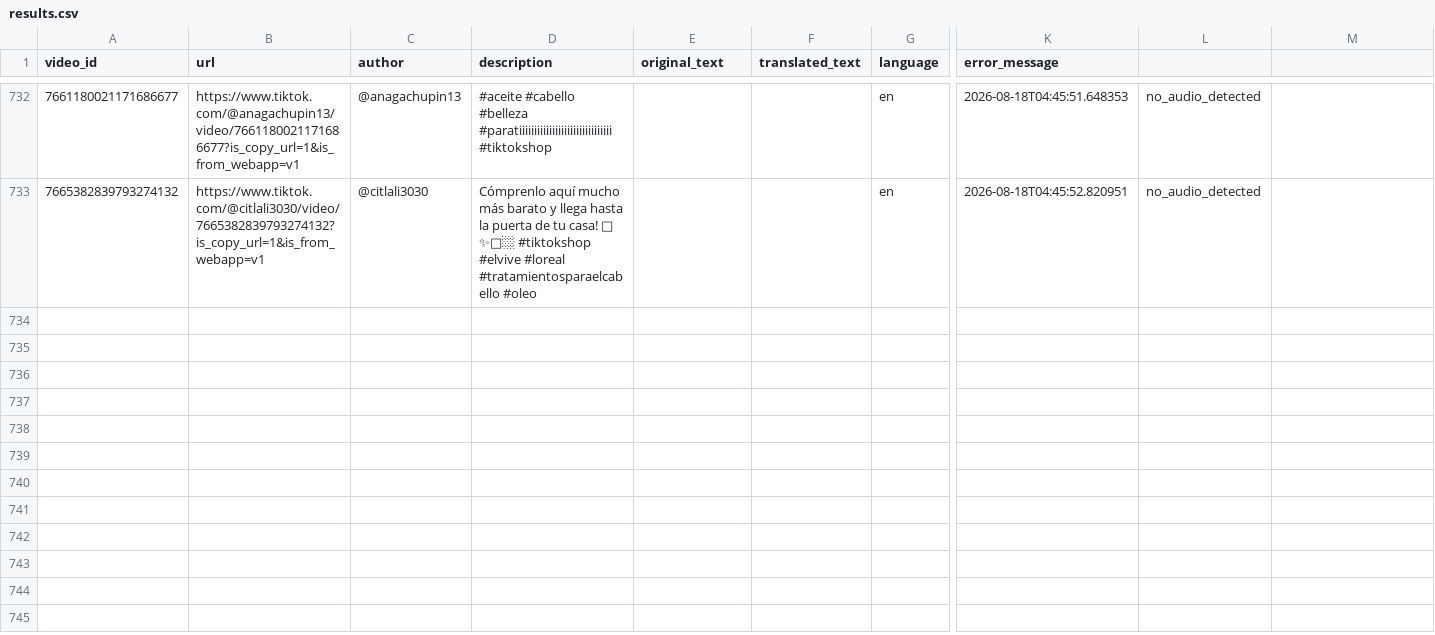
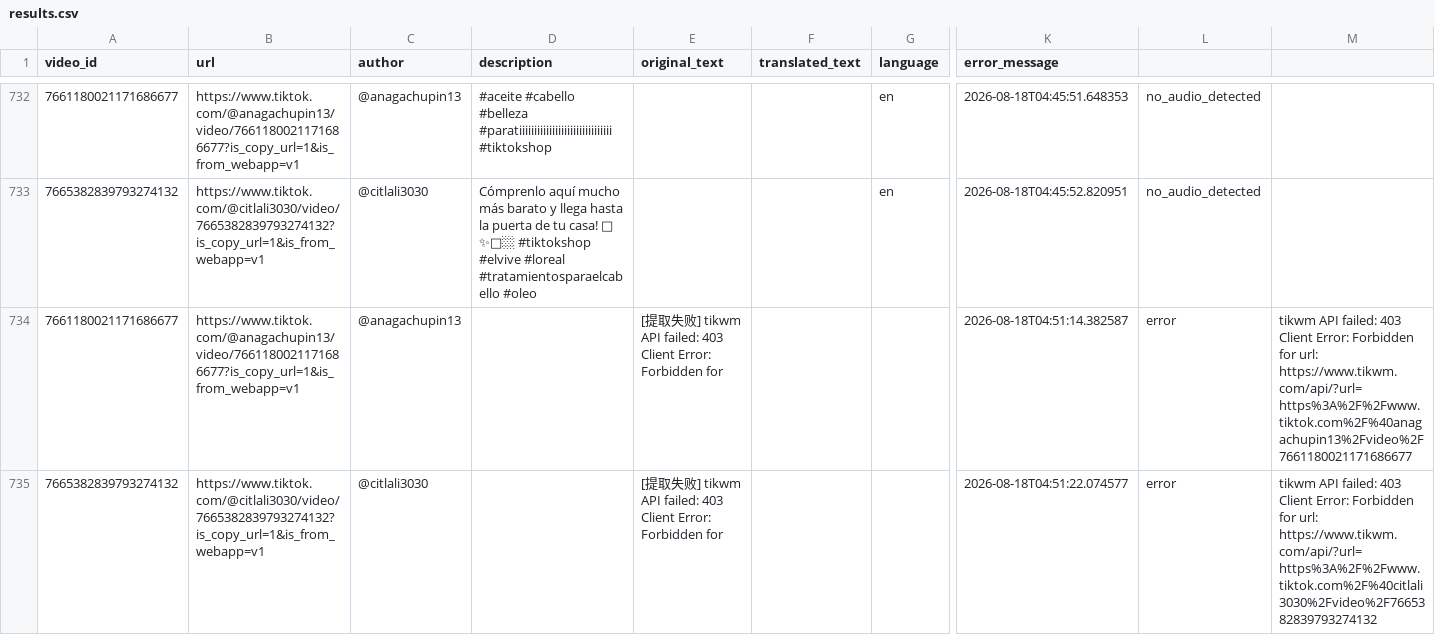
Before and after one commit to liudabao-1118/tiktok-script-extractor, a CSV file: output/results.csv, drawn as a sheet; only a part is shown, gaps mark what is left out; rows hold the shown columns only; the diff names each change by its address in the sheet, - before the commit and + after, or states it on an @@ line.

```diff
--- a/output/results.csv
+++ b/output/results.csv
+row 734: 7661180021171686677 | https://www.tiktok.com/@anagachupin13/video/7661180021171686677?is_copy_url=1&is_from_webapp=v1 | @anagachupin13 |  | [提取失败] tikwm API failed: 403 Client Error: Forbidden for |  |  | 2026-08-18T04:51:14.382587 | error | tikwm API failed: 403 Client Error: Forbidden for url: https://www.tikwm.com/api/?url=https%3A%2F%2Fwww.tiktok.com%2F%40anagachupin13%2Fvideo%2F7661180021171686677
+row 735: 7665382839793274132 | https://www.tiktok.com/@citlali3030/video/7665382839793274132?is_copy_url=1&is_from_webapp=v1 | @citlali3030 |  | [提取失败] tikwm API failed: 403 Client Error: Forbidden for |  |  | 2026-08-18T04:51:22.074577 | error | tikwm API failed: 403 Client Error: Forbidden for url: https://www.tikwm.com/api/?url=https%3A%2F%2Fwww.tiktok.com%2F%40citlali3030%2Fvideo%2F7665382839793274132
```
Also changed, not shown: 1 other file.
